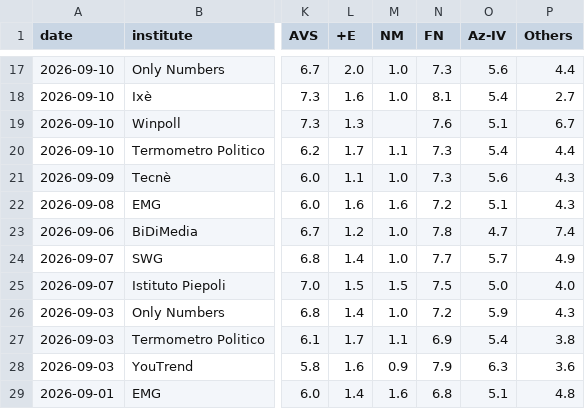
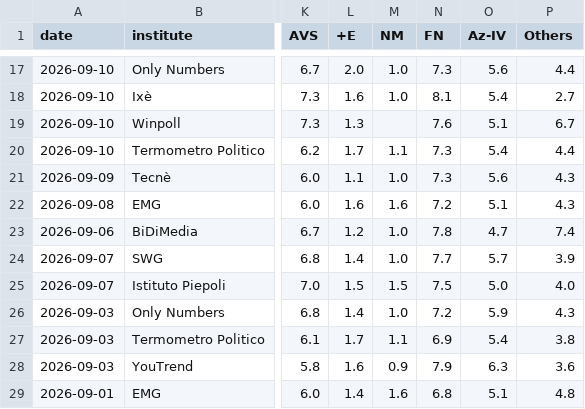
Before and after one commit to agoldhammer/ItalPolls, a CSV file: italian_polls.csv, drawn as a sheet; only a part is shown, gaps mark what is left out; the diff names each change by its address in the sheet, - before the commit and + after, or states it on an @@ line.

```diff
--- a/italian_polls.csv
+++ b/italian_polls.csv
-P24 (Others): 4.9
+P24 (Others): 3.9
```
Also changed, not shown: 2 other files.
